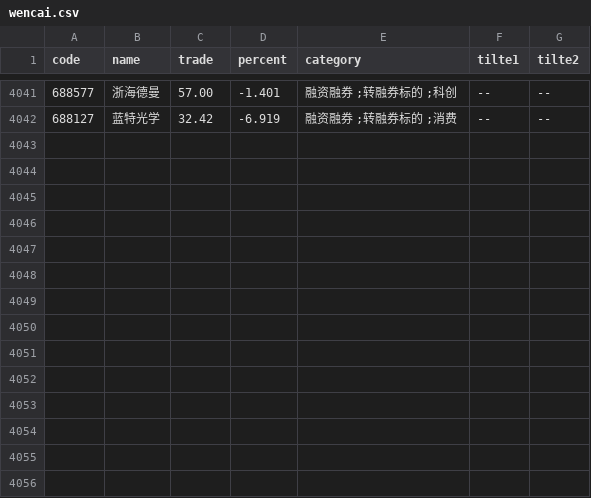
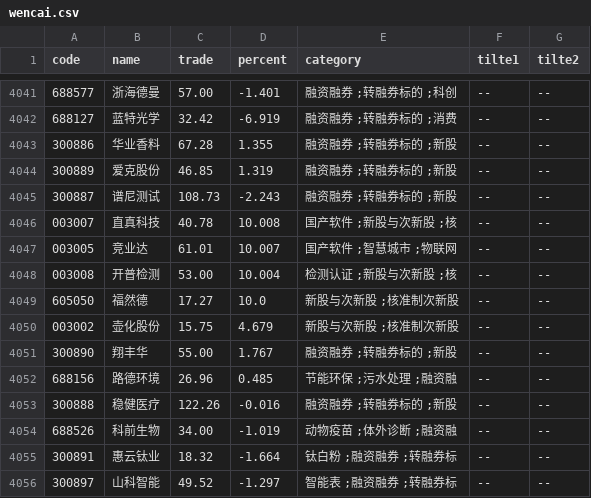
Before and after one commit to johnsonhongyi/pyQuant, a CSV file: stock/JohnsonUtil/wencai/wencai.csv, drawn as a sheet; only a part is shown, gaps mark what is left out; the diff names each change by its address in the sheet, - before the commit and + after, or states it on an @@ line.

```diff
--- a/stock/JohnsonUtil/wencai/wencai.csv
+++ b/stock/JohnsonUtil/wencai/wencai.csv
+row 4043: 300886 | 华业香料 | 67.28 | 1.355 | 融资融券 ;转融券标的 ;新股 | -- | --
+row 4044: 300889 | 爱克股份 | 46.85 | 1.319 | 融资融券 ;转融券标的 ;新股 | -- | --
+row 4045: 300887 | 谱尼测试 | 108.73 | -2.243 | 融资融券 ;转融券标的 ;新股 | -- | --
+row 4046: 003007 | 直真科技 | 40.78 | 10.008 | 国产软件 ;新股与次新股 ;核 | -- | --
+row 4047: 003005 | 竞业达 | 61.01 | 10.007 | 国产软件 ;智慧城市 ;物联网 | -- | --
+row 4048: 003008 | 开普检测 | 53.00 | 10.004 | 检测认证 ;新股与次新股 ;核 | -- | --
+row 4049: 605050 | 福然德 | 17.27 | 10.0 | 新股与次新股 ;核准制次新股 | -- | --
+row 4050: 003002 | 壶化股份 | 15.75 | 4.679 | 新股与次新股 ;核准制次新股 | -- | --
+row 4051: 300890 | 翔丰华 | 55.00 | 1.767 | 融资融券 ;转融券标的 ;新股 | -- | --
+row 4052: 688156 | 路德环境 | 26.96 | 0.485 | 节能环保 ;污水处理 ;融资融 | -- | --
+row 4053: 300888 | 稳健医疗 | 122.26 | -0.016 | 融资融券 ;转融券标的 ;新股 | -- | --
+row 4054: 688526 | 科前生物 | 34.00 | -1.019 | 动物疫苗 ;体外诊断 ;融资融 | -- | --
+row 4055: 300891 | 惠云钛业 | 18.32 | -1.664 | 钛白粉 ;融资融券 ;转融券标 | -- | --
+row 4056: 300897 | 山科智能 | 49.52 | -1.297 | 智能表 ;融资融券 ;转融券标 | -- | --
```
Also changed, not shown: stock/JohnsonUtil/wencai/cxg.csv, 5 other files.
